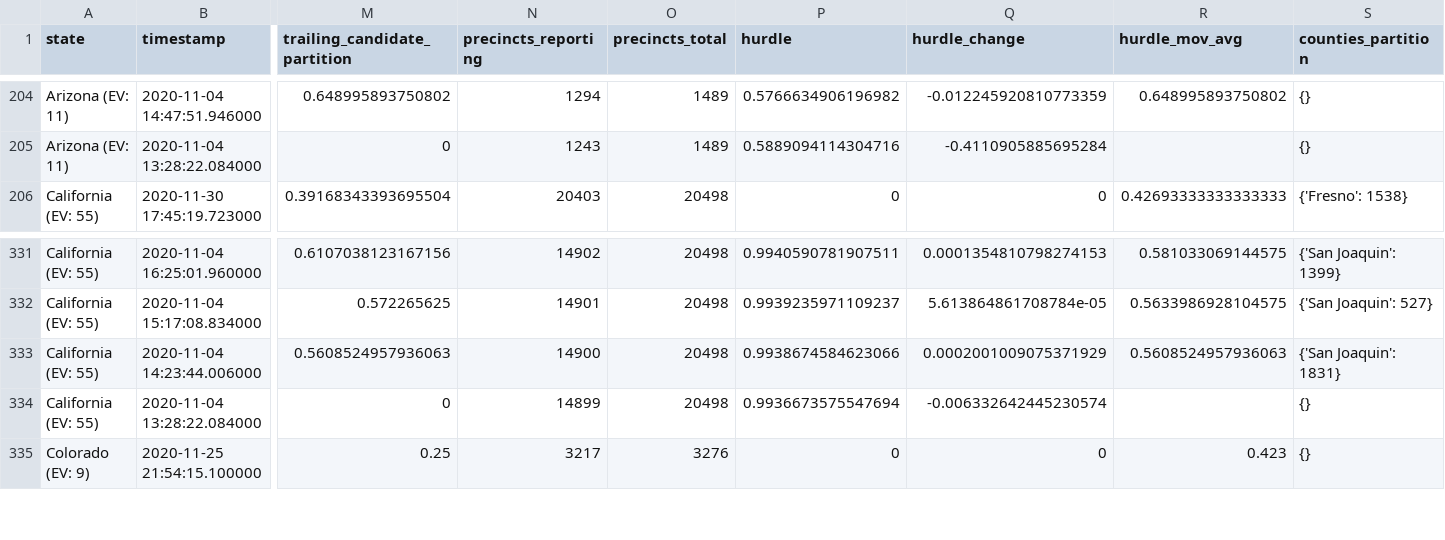
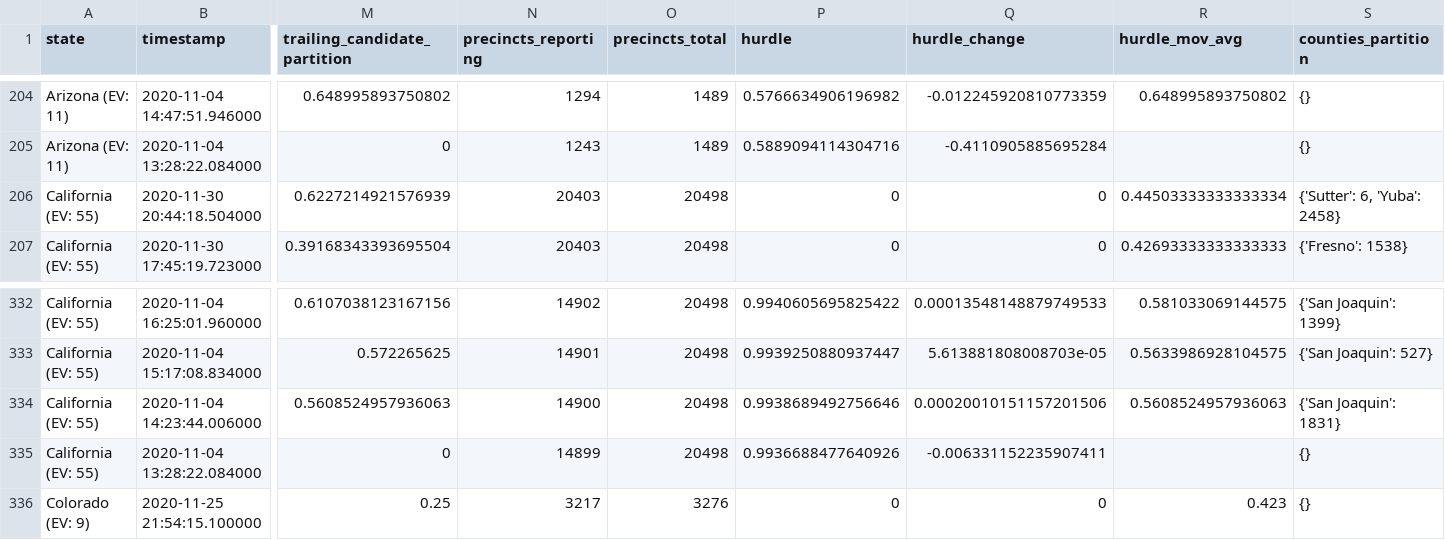
Before and after one commit to carlesm/nyt-2020-election-scraper, a CSV file: all-state-changes.csv, drawn as a sheet; only a part is shown, gaps mark what is left out; addresses are those after the commit; rows hold the shown columns only; the diff covers the shown part only; the diff names each change by its address in the sheet, - before the commit and + after, or states it on an @@ line.

```diff
--- a/all-state-changes.csv
+++ b/all-state-changes.csv
+row 206: California (EV: 55) | 2020-11-30 20:44:18.504000 | 0.6227214921576939 | 20403 | 20498 | 0 | 0 | 0.44503333333333334 | {'Sutter': 6, 'Yuba': 2458}
-P332 (hurdle): 0.9940590781907511
+P332 (hurdle): 0.9940605695825422
-Q332 (hurdle_change): 0.0001354810798274153
+Q332 (hurdle_change): 0.00013548148879749533
-P333 (hurdle): 0.9939235971109237
+P333 (hurdle): 0.9939250880937447
-Q333 (hurdle_change): 5.613864861708784e-05
+Q333 (hurdle_change): 5.613881808008703e-05
-P334 (hurdle): 0.9938674584623066
+P334 (hurdle): 0.9938689492756646
-Q334 (hurdle_change): 0.0002001009075371929
+Q334 (hurdle_change): 0.00020010151157201506
-P335 (hurdle): 0.9936673575547694
+P335 (hurdle): 0.9936688477640926
-Q335 (hurdle_change): -0.006332642445230574
+Q335 (hurdle_change): -0.006331152235907411
```
Also changed, not shown: 75 edited cells elsewhere in this file, 6 other files.
